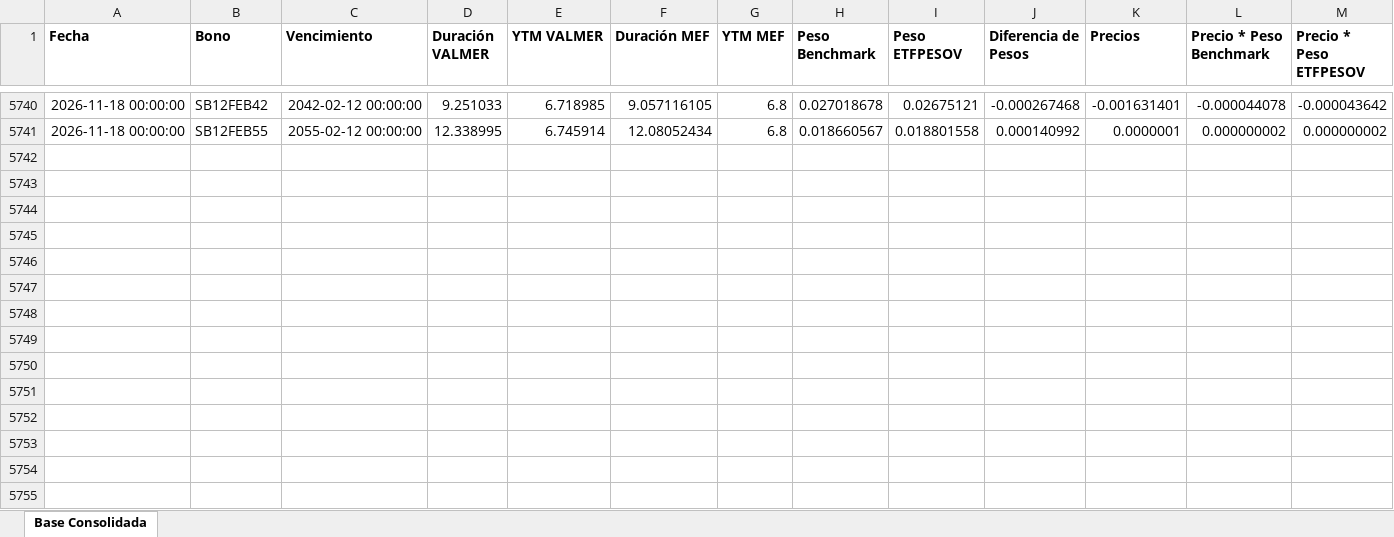
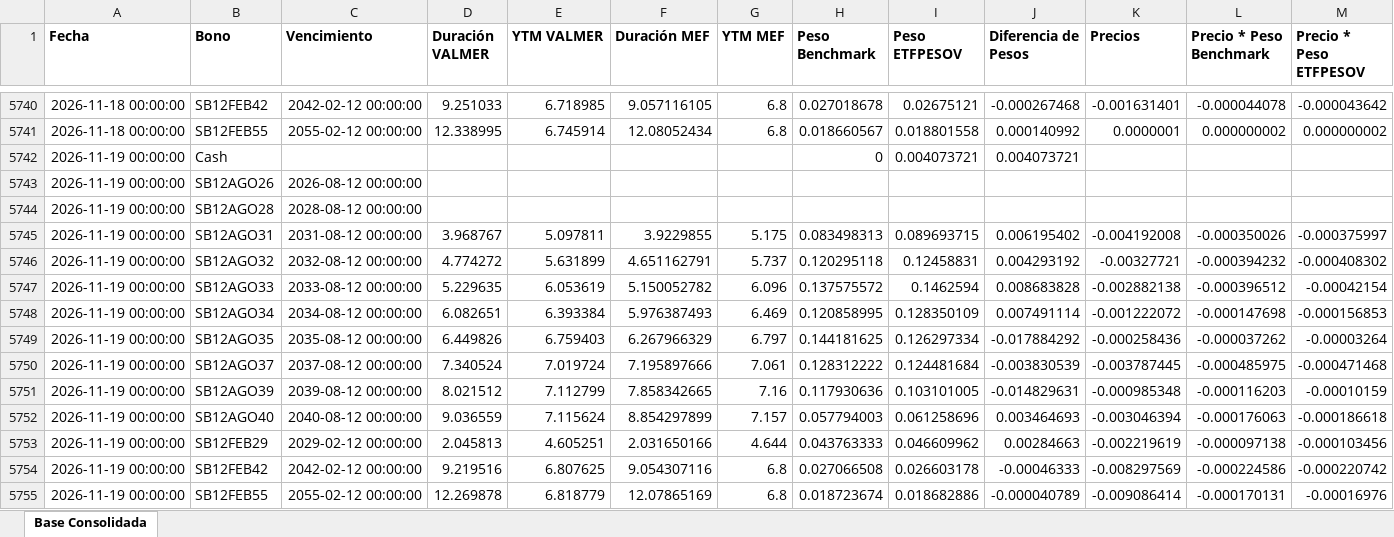
Before and after one commit to JoFRN26/Dashboards_EDAM, an Excel workbook: ETFPESOV/Bonos/Componentes-ETFPESOV.xlsx, sheet Base Consolidada, drawn as a sheet; only a part is shown, gaps mark what is left out; values as stored, in another font and other column widths than the file's, no borders; rows hold the shown columns only; the diff names each change by its address in the sheet, - before the commit and + after, or states it on an @@ line.

Commit message:
Actualizar Componentes-ETFPESOV.xlsx (19/11/2026 23:48)

```diff
--- a/ETFPESOV/Bonos/Componentes-ETFPESOV.xlsx (sheet Base Consolidada)
+++ b/ETFPESOV/Bonos/Componentes-ETFPESOV.xlsx (sheet Base Consolidada)
+row 5742: 2026-11-19 00:00:00 | Cash |  |  |  |  |  | 0 | 0.004073721 | 0.004073721
+row 5743: 2026-11-19 00:00:00 | SB12AGO26 | 2026-08-12 00:00:00
+row 5744: 2026-11-19 00:00:00 | SB12AGO28 | 2028-08-12 00:00:00
+row 5745: 2026-11-19 00:00:00 | SB12AGO31 | 2031-08-12 00:00:00 | 3.968767 | 5.097811 | 3.9229855 | 5.175 | 0.083498313 | 0.089693715 | 0.006195402 | -0.004192008 | -0.000350026 | -0.000375997
+row 5746: 2026-11-19 00:00:00 | SB12AGO32 | 2032-08-12 00:00:00 | 4.774272 | 5.631899 | 4.651162791 | 5.737 | 0.120295118 | 0.12458831 | 0.004293192 | -0.00327721 | -0.000394232 | -0.000408302
+row 5747: 2026-11-19 00:00:00 | SB12AGO33 | 2033-08-12 00:00:00 | 5.229635 | 6.053619 | 5.150052782 | 6.096 | 0.137575572 | 0.1462594 | 0.008683828 | -0.002882138 | -0.000396512 | -0.00042154
+row 5748: 2026-11-19 00:00:00 | SB12AGO34 | 2034-08-12 00:00:00 | 6.082651 | 6.393384 | 5.976387493 | 6.469 | 0.120858995 | 0.128350109 | 0.007491114 | -0.001222072 | -0.000147698 | -0.000156853
+row 5749: 2026-11-19 00:00:00 | SB12AGO35 | 2035-08-12 00:00:00 | 6.449826 | 6.759403 | 6.267966329 | 6.797 | 0.144181625 | 0.126297334 | -0.017884292 | -0.000258436 | -0.000037262 | -0.00003264
+row 5750: 2026-11-19 00:00:00 | SB12AGO37 | 2037-08-12 00:00:00 | 7.340524 | 7.019724 | 7.195897666 | 7.061 | 0.128312222 | 0.124481684 | -0.003830539 | -0.003787445 | -0.000485975 | -0.000471468
+row 5751: 2026-11-19 00:00:00 | SB12AGO39 | 2039-08-12 00:00:00 | 8.021512 | 7.112799 | 7.858342665 | 7.16 | 0.117930636 | 0.103101005 | -0.014829631 | -0.000985348 | -0.000116203 | -0.00010159
+row 5752: 2026-11-19 00:00:00 | SB12AGO40 | 2040-08-12 00:00:00 | 9.036559 | 7.115624 | 8.854297899 | 7.157 | 0.057794003 | 0.061258696 | 0.003464693 | -0.003046394 | -0.000176063 | -0.000186618
+row 5753: 2026-11-19 00:00:00 | SB12FEB29 | 2029-02-12 00:00:00 | 2.045813 | 4.605251 | 2.031650166 | 4.644 | 0.043763333 | 0.046609962 | 0.00284663 | -0.002219619 | -0.000097138 | -0.000103456
+row 5754: 2026-11-19 00:00:00 | SB12FEB42 | 2042-02-12 00:00:00 | 9.219516 | 6.807625 | 9.054307116 | 6.8 | 0.027066508 | 0.026603178 | -0.00046333 | -0.008297569 | -0.000224586 | -0.000220742
+row 5755: 2026-11-19 00:00:00 | SB12FEB55 | 2055-02-12 00:00:00 | 12.269878 | 6.818779 | 12.07865169 | 6.8 | 0.018723674 | 0.018682886 | -0.000040789 | -0.009086414 | -0.000170131 | -0.00016976
```
